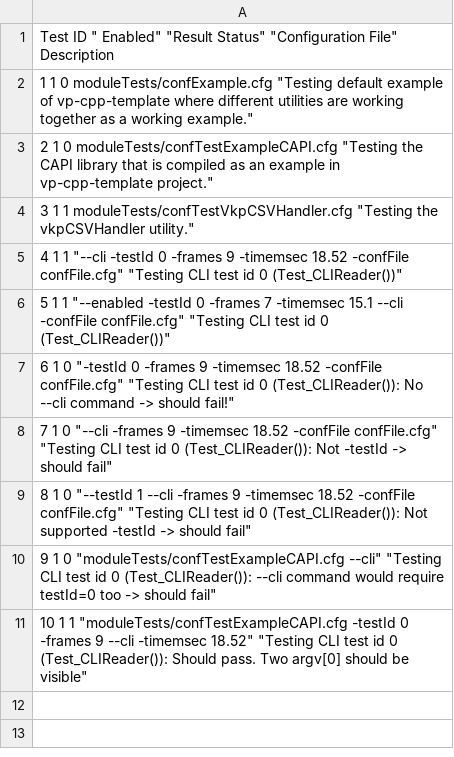
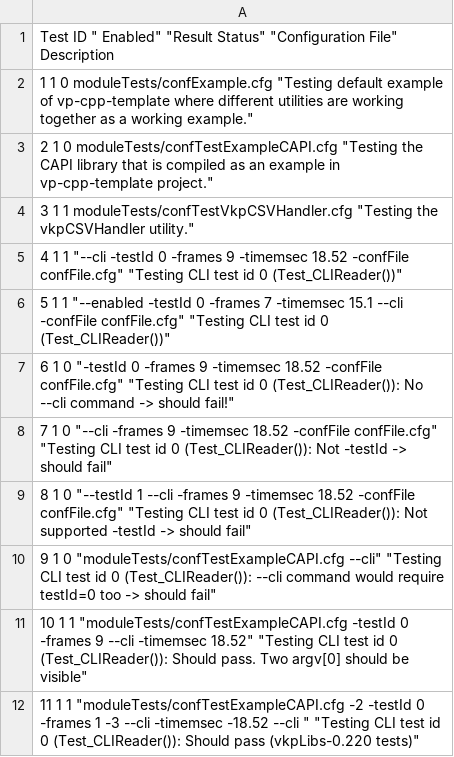
Before and after one commit to terablade2001/vp-cpp-template, a CSV file: workdir/moduleTestsList.csv, drawn as a sheet.

```diff
--- a/workdir/moduleTestsList.csv
+++ b/workdir/moduleTestsList.csv
@@ -11 +11,2 @@
 10 1 1 "moduleTests/confTestExampleCAPI.cfg -testId 0 -frames 9 --cli -timemsec 18.52" "Testing CLI test id 0 (Test_CLIReader()): Should pass. Two argv[0] should be visible"
+11 1 1 "moduleTests/confTestExampleCAPI.cfg -2 -testId 0 -frames 1 -3 --cli -timemsec -18.52 --cli " "Testing CLI test id 0 (Test_CLIReader()): Should pass (vkpLibs-0.220 tests)"
```
Also changed, not shown: 2 other files.
